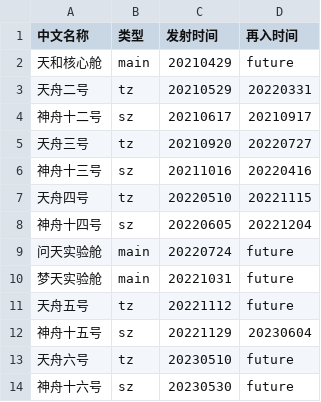
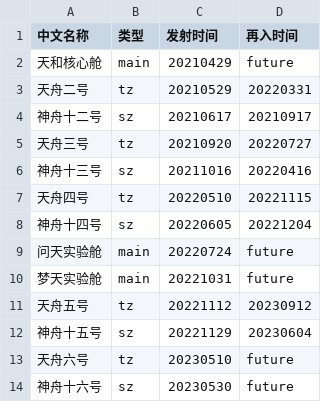
Before and after one commit to yusancky/AllUp-Satwiki, a CSV file: TSS-data.csv, drawn as a sheet.

Commit message:
Update data: TZ-5 re-entry date (#47)

```diff
--- a/TSS-data.csv
+++ b/TSS-data.csv
@@ -10,3 +10,3 @@
 梦天实验舱,main,20221031,future
-天舟五号,tz,20221112,future
+天舟五号,tz,20221112,20230912
 神舟十五号,sz,20221129,20230604
```
